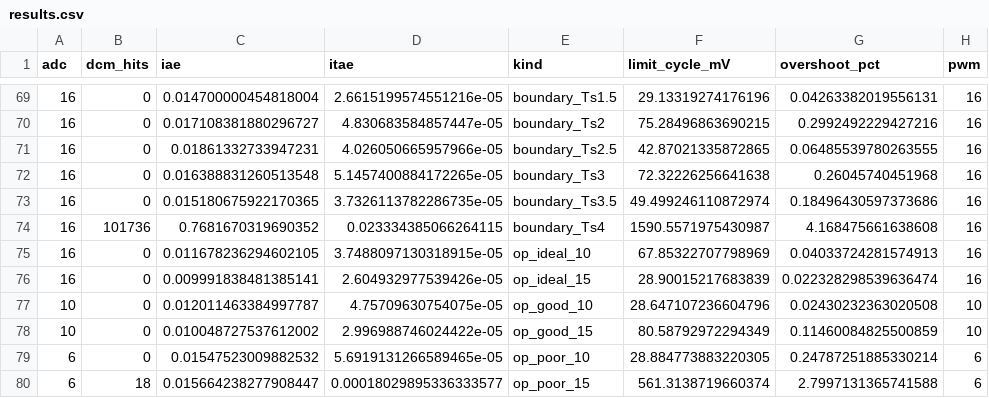
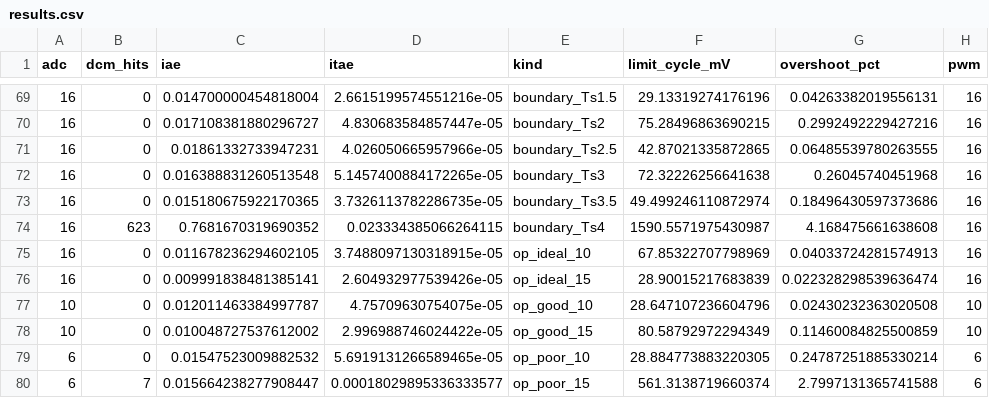
Before and after one commit to touhidsiddiqueeraj-bit/Quantization-Aware-Digital-PID-Control-of-an-Inverting-Buck-Boost-Converter-with-ESP32-S3, a CSV file: results/results.csv, drawn as a sheet; only a part is shown, gaps mark what is left out; the diff covers the shown part only; the diff names each change by its address in the sheet, - before the commit and + after, or states it on an @@ line.

```diff
--- a/results/results.csv
+++ b/results/results.csv
-B74 (dcm_hits): 101736
+B74 (dcm_hits): 623
-B80 (dcm_hits): 18
+B80 (dcm_hits): 7
```
Also changed, not shown: 19 edited cells elsewhere in this file, esp32_feas/results/embedded/v2_R.csv, esp32_feas/results/embedded/v2_S.csv, 44 other files.
